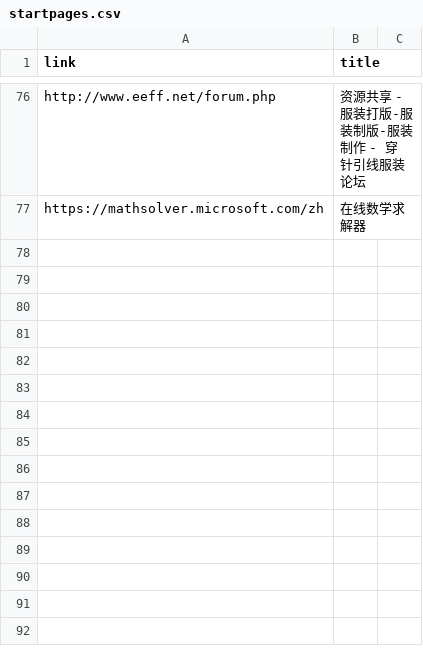
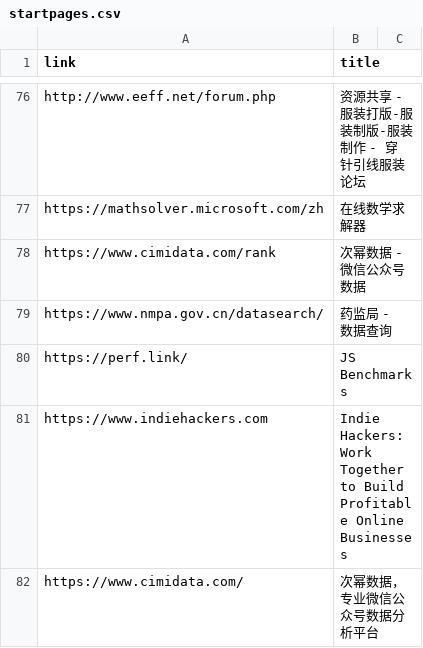
Before and after one commit to 867380699/867380699.github.io, a CSV file: _data/startpages.csv, drawn as a sheet; only a part is shown, gaps mark what is left out.

Commit message:
update startpages

```diff
--- a/_data/startpages.csv
+++ b/_data/startpages.csv
@@ -77 +77,6 @@ http://www.eeff.net/forum.php, 资源共享 - 服装打版-服装制版-服装
 https://mathsolver.microsoft.com/zh, 在线数学求解器
+https://www.cimidata.com/rank, 次幂数据 - 微信公众号数据
+https://www.nmpa.gov.cn/datasearch/, 药监局 - 数据查询
+https://perf.link/, JS Benchmarks,
+https://www.indiehackers.com, Indie Hackers: Work Together to Build Profitable Online Businesses
+https://www.cimidata.com/, 次幂数据，专业微信公众号数据分析平台
```
Also changed, not shown: 1 other file.
